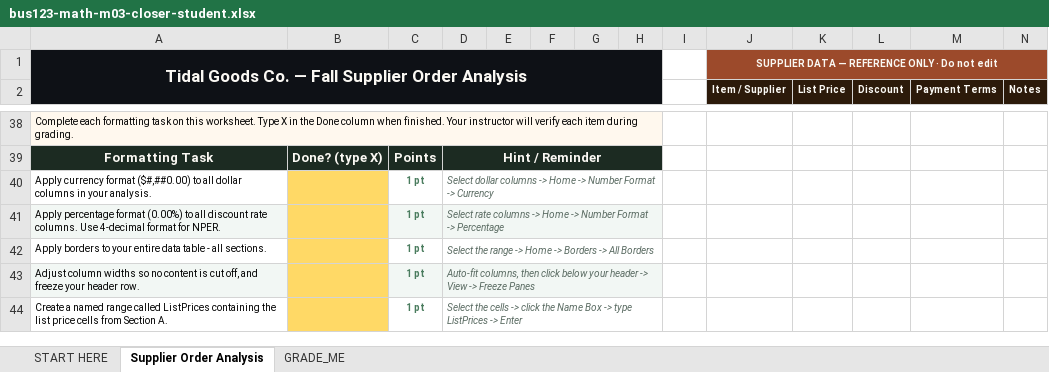
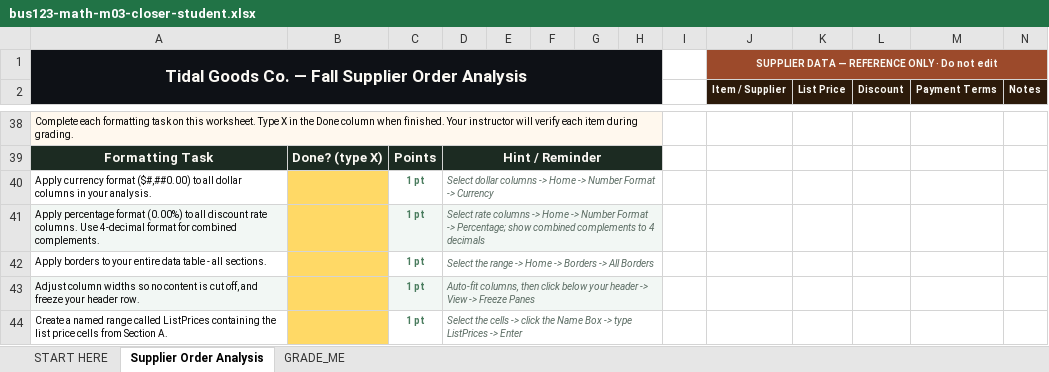
Before and after one commit to bevitts-design/BUS123-Solving-Business-Problems-with-Technology, an Excel workbook: MATH/M03/bus123-math-m03-closer-student.xlsx, sheet Supplier Order Analysis, drawn as a sheet; only a part is shown, gaps mark what is left out; values as stored, in another font and other column widths than the file's, no borders; the diff names each change by its address in the sheet, - before the commit and + after, or states it on an @@ line.

```diff
--- a/MATH/M03/bus123-math-m03-closer-student.xlsx (sheet Supplier Order Analysis)
+++ b/MATH/M03/bus123-math-m03-closer-student.xlsx (sheet Supplier Order Analysis)
-A41: …format for NPER.
+A41: …format for combined complements.
-D41: …Format -> Percentage
+D41: …Format -> Percentage; show combined complements to 4 decimals
```
Also changed, not shown: sheet GRADE_ME, sheet START HERE, MATH/M04/bus123-math-m04-l01-starter.xlsx, 4 other files.
